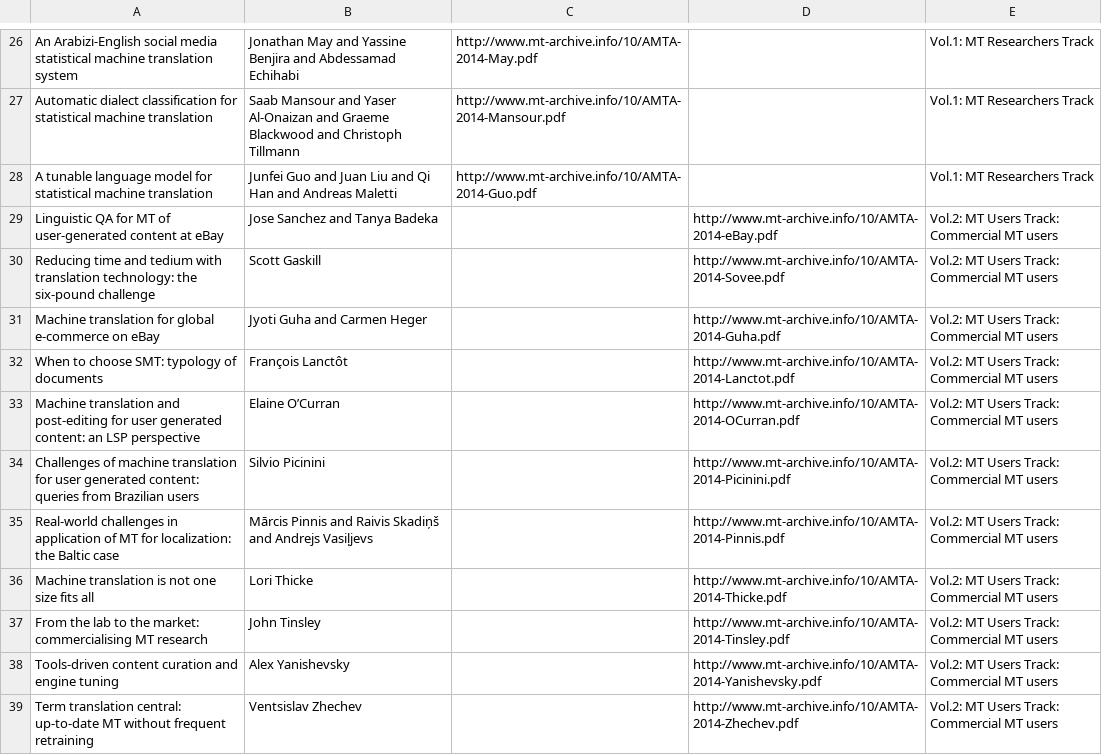
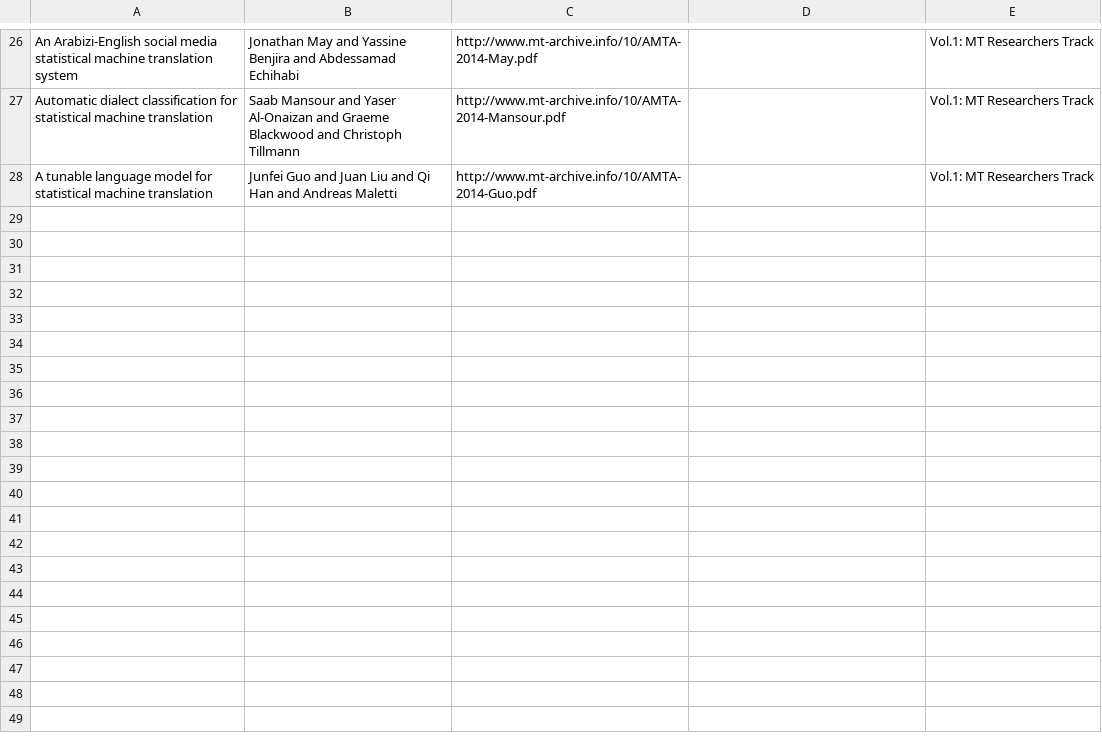
Before and after one commit to davidstap/mt-archive, a TSV file: data/amta/2014.amta-researchers.tsv, drawn as a sheet; only a part is shown, gaps mark what is left out; the diff covers the shown part only; the diff names each change by its address in the sheet, - before the commit and + after, or states it on an @@ line.

```diff
--- a/data/amta/2014.amta-researchers.tsv
+++ b/data/amta/2014.amta-researchers.tsv
-row 29: Linguistic QA for MT of user-generated content at eBay | Jose Sanchez and Tanya Badeka |  | http://www.mt-archive.info/10/AMTA-2014-eBay.pdf | Vol.2: MT Users Track: Commercial MT users
-row 30: Reducing time and tedium with translation technology: the six-pound challenge | Scott Gaskill |  | http://www.mt-archive.info/10/AMTA-2014-Sovee.pdf | Vol.2: MT Users Track: Commercial MT users
-row 31: Machine translation for global e-commerce on eBay | Jyoti Guha and Carmen Heger |  | http://www.mt-archive.info/10/AMTA-2014-Guha.pdf | Vol.2: MT Users Track: Commercial MT users
-row 32: When to choose SMT: typology of documents | François Lanctôt |  | http://www.mt-archive.info/10/AMTA-2014-Lanctot.pdf | Vol.2: MT Users Track: Commercial MT users
-row 33: Machine translation and post-editing for user generated content: an LSP perspective | Elaine O’Curran |  | http://www.mt-archive.info/10/AMTA-2014-OCurran.pdf | Vol.2: MT Users Track: Commercial MT users
-row 34: Challenges of machine translation for user generated content: queries from Brazilian users | Silvio Picinini |  | http://www.mt-archive.info/10/AMTA-2014-Picinini.pdf | Vol.2: MT Users Track: Commercial MT users
-row 35: Real-world challenges in application of MT for localization: the Baltic case | Mārcis Pinnis and Raivis Skadiņš and Andrejs Vasiļjevs |  | http://www.mt-archive.info/10/AMTA-2014-Pinnis.pdf | Vol.2: MT Users Track: Commercial MT users
-row 36: Machine translation is not one size fits all | Lori Thicke |  | http://www.mt-archive.info/10/AMTA-2014-Thicke.pdf | Vol.2: MT Users Track: Commercial MT users
-row 37: From the lab to the market: commercialising MT research | John Tinsley |  | http://www.mt-archive.info/10/AMTA-2014-Tinsley.pdf | Vol.2: MT Users Track: Commercial MT users
-row 38: Tools-driven content curation and engine tuning | Alex Yanishevsky |  | http://www.mt-archive.info/10/AMTA-2014-Yanishevsky.pdf | Vol.2: MT Users Track: Commercial MT users
-row 39: Term translation central: up-to-date MT without frequent retraining | Ventsislav Zhechev |  | http://www.mt-archive.info/10/AMTA-2014-Zhechev.pdf | Vol.2: MT Users Track: Commercial MT users
```
Also changed, not shown: 10 removed rows elsewhere in this file, 2 other files.
